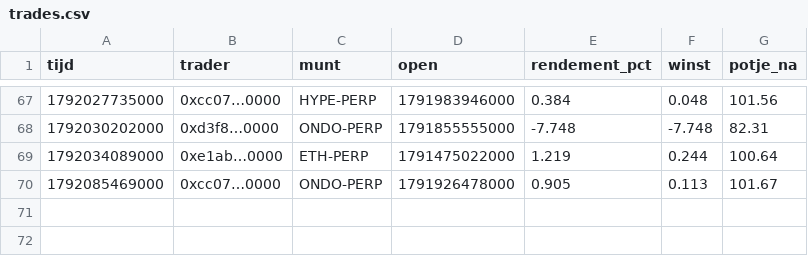
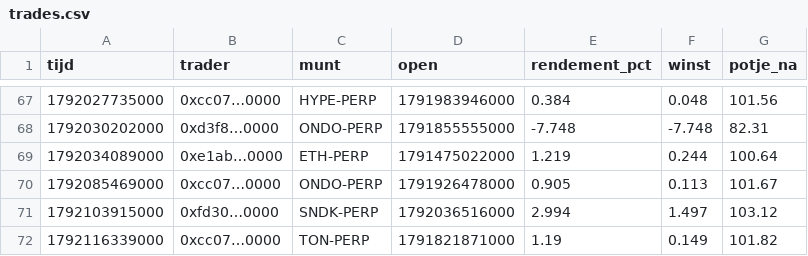
Before and after one commit to mylanreijnen2003-bot/kopieerbot, a CSV file: papier-nado/trades.csv, drawn as a sheet; only a part is shown, gaps mark what is left out; the diff names each change by its address in the sheet, - before the commit and + after, or states it on an @@ line.

```diff
--- a/papier-nado/trades.csv
+++ b/papier-nado/trades.csv
+row 71: 1792103915000 | 0xfd30…0000 | SNDK-PERP | 1792036516000 | 2.994 | 1.497 | 103.12
+row 72: 1792116339000 | 0xcc07…0000 | TON-PERP | 1791821871000 | 1.19 | 0.149 | 101.82
```
Also changed, not shown: papier-nado/geschiedenis.csv, 2 other files.
